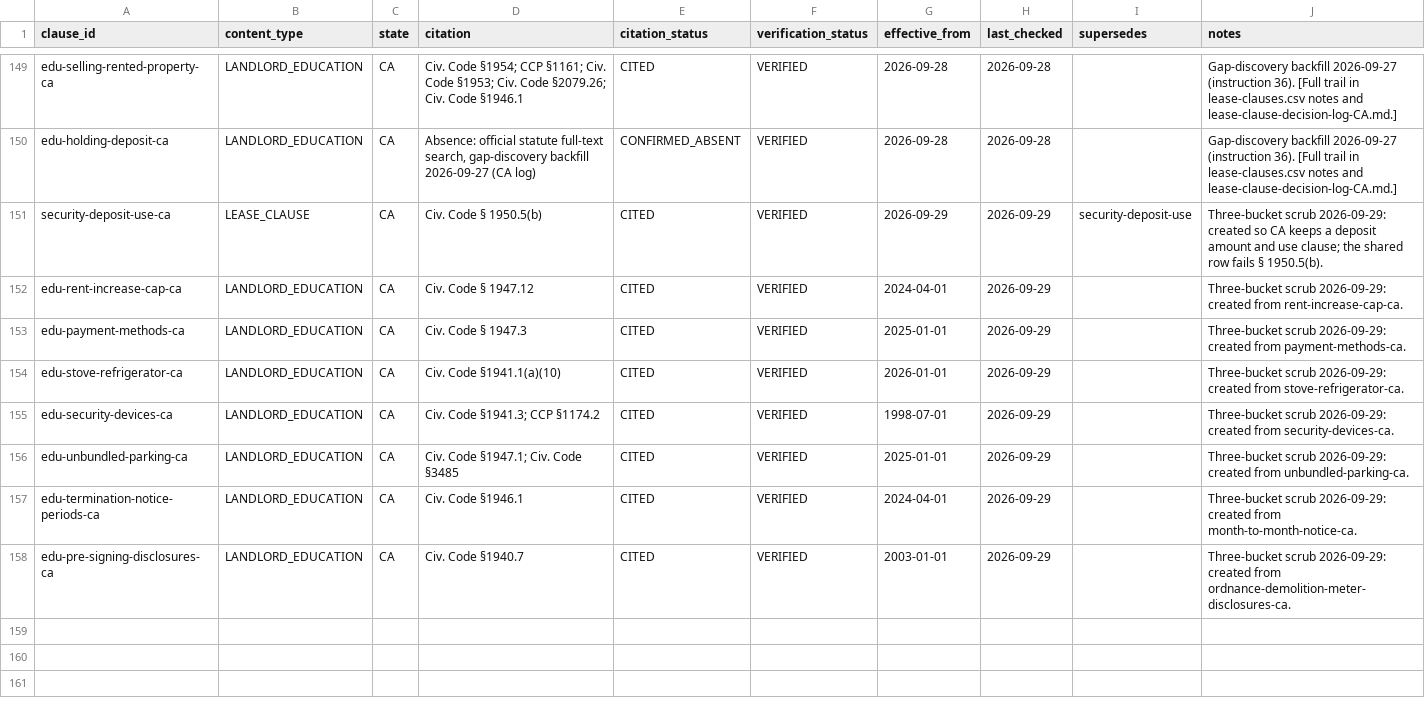
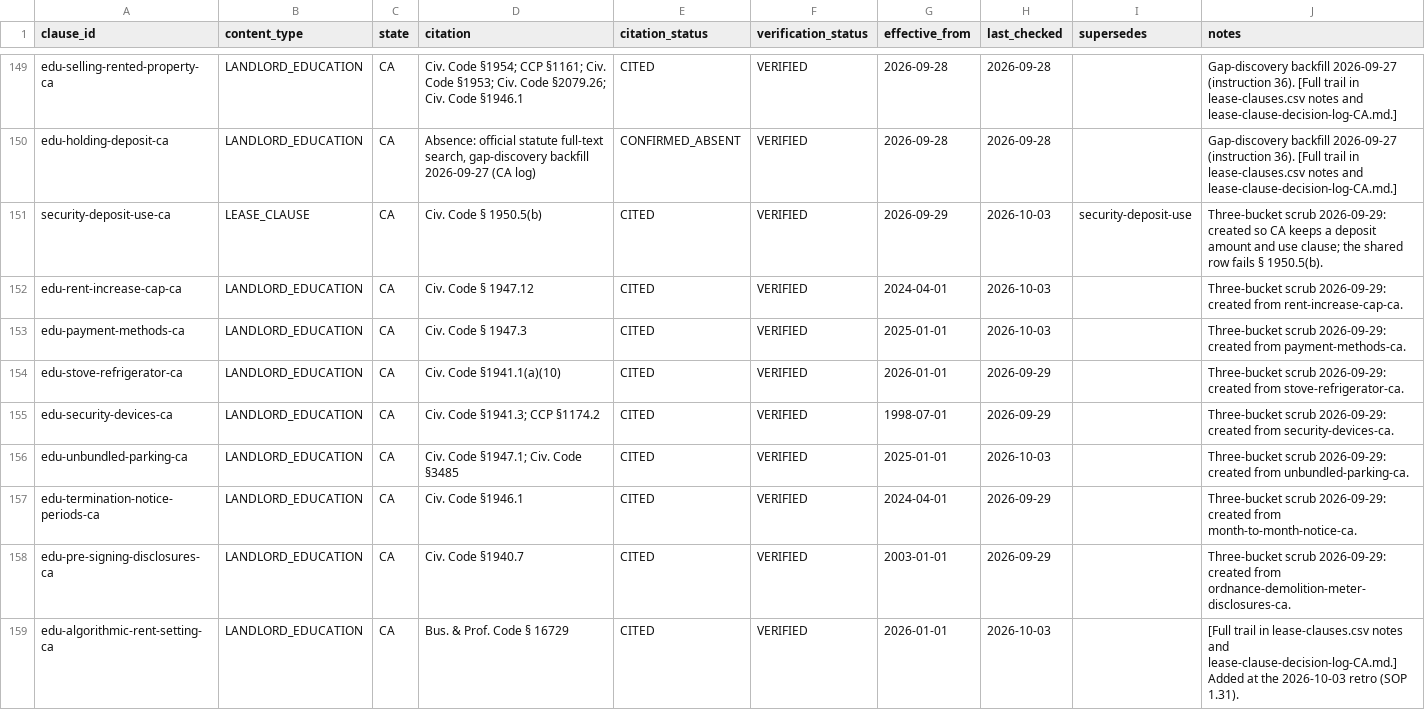
Before and after one commit to tsteinbaugh/property-manager-landlord-app, a CSV file: lease-clause-citations-CA.csv, drawn as a sheet; only a part is shown, gaps mark what is left out; the diff covers the shown part only.

```diff
--- a/lease-clause-citations-CA.csv
+++ b/lease-clause-citations-CA.csv
@@ -150,9 +150,10 @@ edu-selling-rented-property-ca,LANDLORD_EDUCATION,CA,Civ. Code §1954; CCP §116
 edu-holding-deposit-ca,LANDLORD_EDUCATION,CA,"Absence: official statute full-text search, gap-discovery backfill 2026-09-27 (CA log)",CONFIRMED_ABSENT,VERIFIED,2026-09-28,2026-09-28,,Gap-discovery backfill 2026-09-27 (instruction 36). [Full trail in lease-clauses.csv notes and lease-clause-decision-log-CA.md.]
-security-deposit-use-ca,LEASE_CLAUSE,CA,Civ. Code § 1950.5(b),CITED,VERIFIED,2026-09-29,2026-09-29,security-deposit-use,Three-bucket scrub 2026-09-29: created so CA keeps a deposit amount and use clause; the shared row fails § 1950.5(b).
-edu-rent-increase-cap-ca,LANDLORD_EDUCATION,CA,Civ. Code § 1947.12,CITED,VERIFIED,2024-04-01,2026-09-29,,Three-bucket scrub 2026-09-29: created from rent-increase-cap-ca.
-edu-payment-methods-ca,LANDLORD_EDUCATION,CA,Civ. Code § 1947.3,CITED,VERIFIED,2025-01-01,2026-09-29,,Three-bucket scrub 2026-09-29: created from payment-methods-ca.
+security-deposit-use-ca,LEASE_CLAUSE,CA,Civ. Code § 1950.5(b),CITED,VERIFIED,2026-09-29,2026-10-03,security-deposit-use,Three-bucket scrub 2026-09-29: created so CA keeps a deposit amount and use clause; the shared row fails § 1950.5(b).
+edu-rent-increase-cap-ca,LANDLORD_EDUCATION,CA,Civ. Code § 1947.12,CITED,VERIFIED,2024-04-01,2026-10-03,,Three-bucket scrub 2026-09-29: created from rent-increase-cap-ca.
+edu-payment-methods-ca,LANDLORD_EDUCATION,CA,Civ. Code § 1947.3,CITED,VERIFIED,2025-01-01,2026-10-03,,Three-bucket scrub 2026-09-29: created from payment-methods-ca.
 edu-stove-refrigerator-ca,LANDLORD_EDUCATION,CA,Civ. Code §1941.1(a)(10),CITED,VERIFIED,2026-01-01,2026-09-29,,Three-bucket scrub 2026-09-29: created from stove-refrigerator-ca.
 edu-security-devices-ca,LANDLORD_EDUCATION,CA,Civ. Code §1941.3; CCP §1174.2,CITED,VERIFIED,1998-07-01,2026-09-29,,Three-bucket scrub 2026-09-29: created from security-devices-ca.
-edu-unbundled-parking-ca,LANDLORD_EDUCATION,CA,Civ. Code §1947.1; Civ. Code §3485,CITED,VERIFIED,2025-01-01,2026-09-29,,Three-bucket scrub 2026-09-29: created from unbundled-parking-ca.
+edu-unbundled-parking-ca,LANDLORD_EDUCATION,CA,Civ. Code §1947.1; Civ. Code §3485,CITED,VERIFIED,2025-01-01,2026-10-03,,Three-bucket scrub 2026-09-29: created from unbundled-parking-ca.
 edu-termination-notice-periods-ca,LANDLORD_EDUCATION,CA,Civ. Code §1946.1,CITED,VERIFIED,2024-04-01,2026-09-29,,Three-bucket scrub 2026-09-29: created from month-to-month-notice-ca.
 edu-pre-signing-disclosures-ca,LANDLORD_EDUCATION,CA,Civ. Code §1940.7,CITED,VERIFIED,2003-01-01,2026-09-29,,Three-bucket scrub 2026-09-29: created from ordnance-demolition-meter-disclosures-ca.
+edu-algorithmic-rent-setting-ca,LANDLORD_EDUCATION,CA,Bus. & Prof. Code § 16729,CITED,VERIFIED,2026-01-01,2026-10-03,,[Full trail in lease-clauses.csv notes and lease-clause-decision-log-CA.md.] Added at the 2026-10-03 retro (SOP 1.31).
```
Also changed, not shown: 9 added rows and 19 edited cells elsewhere in this file, 11 other files.
